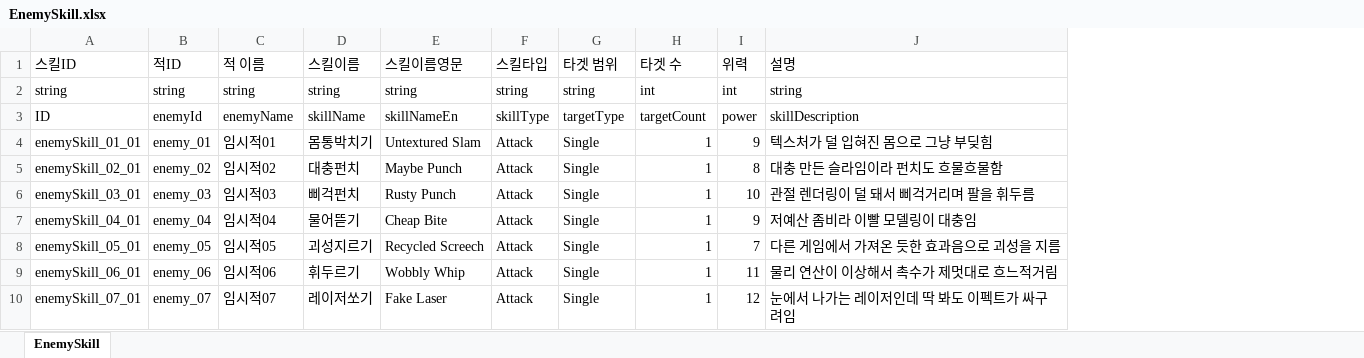
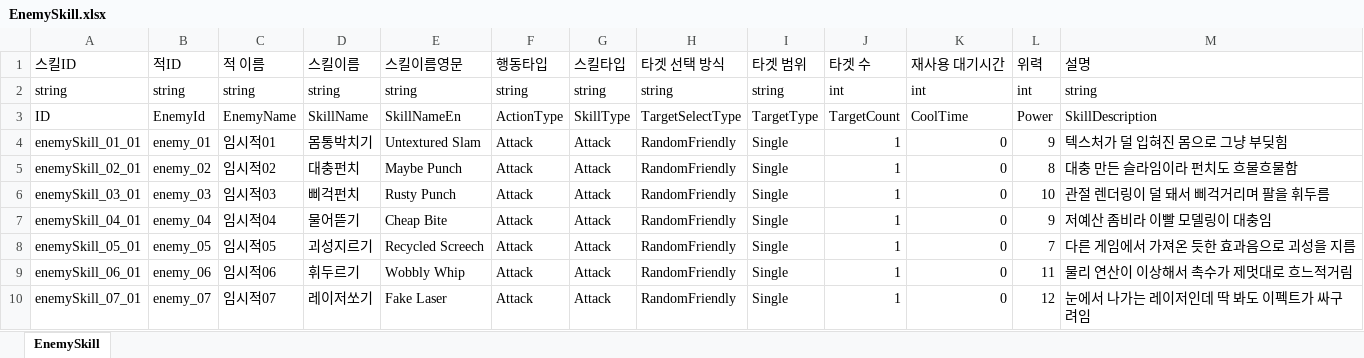
Before and after one commit to OZ-ACE/ACE, an Excel workbook: JsonConverter/ExcelFiles/EnemySkill.xlsx, sheet EnemySkill, drawn as a sheet; values as stored, in another font and other column widths than the file's, no cell formats; addresses are those after the commit; the diff names each change by its address in the sheet, - before the commit and + after, or states it on an @@ line.

Commit message:
[feat] BT 연동용 스킬 데이터 로드 추가
- GameData에 HeroSkill / EnemySkill 데이터 클래스 추가
- GameDataManager에서 HeroSkill / EnemySkill Json 로드 추가
- BT 연동에 필요한 ActionType, SkillType, TargetSelectType, TargetType, TargetCount 컬럼 추가
- HeroSkill 내부 오타 수정

```diff
--- a/JsonConverter/ExcelFiles/EnemySkill.xlsx (sheet EnemySkill)
+++ b/JsonConverter/ExcelFiles/EnemySkill.xlsx (sheet EnemySkill)
+column F (행동타입), rows 2-10: string | ActionType | Attack | Attack | Attack | Attack | Attack | Attack | Attack
+column H (타겟 선택 방식), rows 2-10: string | TargetSelectType | RandomFriendly | RandomFriendly | RandomFriendly | RandomFriendly | RandomFriendly | RandomFriendly | RandomFriendly
+column K (재사용 대기시간), rows 2-10: int | CoolTime | 0 | 0 | 0 | 0 | 0 | 0 | 0
-B3 (적ID): enemyId
+B3 (적ID): EnemyId
-C3 (적 이름): enemyName
+C3 (적 이름): EnemyName
-D3 (스킬이름): skillName
+D3 (스킬이름): SkillName
-E3 (스킬이름영문): skillNameEn
+E3 (스킬이름영문): SkillNameEn
-G3 (스킬타입): skillType
+G3 (스킬타입): SkillType
-I3 (타겟 범위): targetType
+I3 (타겟 범위): TargetType
-J3 (타겟 수): targetCount
+J3 (타겟 수): TargetCount
-L3 (위력): power
+L3 (위력): Power
-M3 (설명): skillDescription
+M3 (설명): SkillDescription
```
Also changed, not shown: cell formats, JsonConverter/ExcelFiles/HeroSkill.xlsx, 3 other files.
